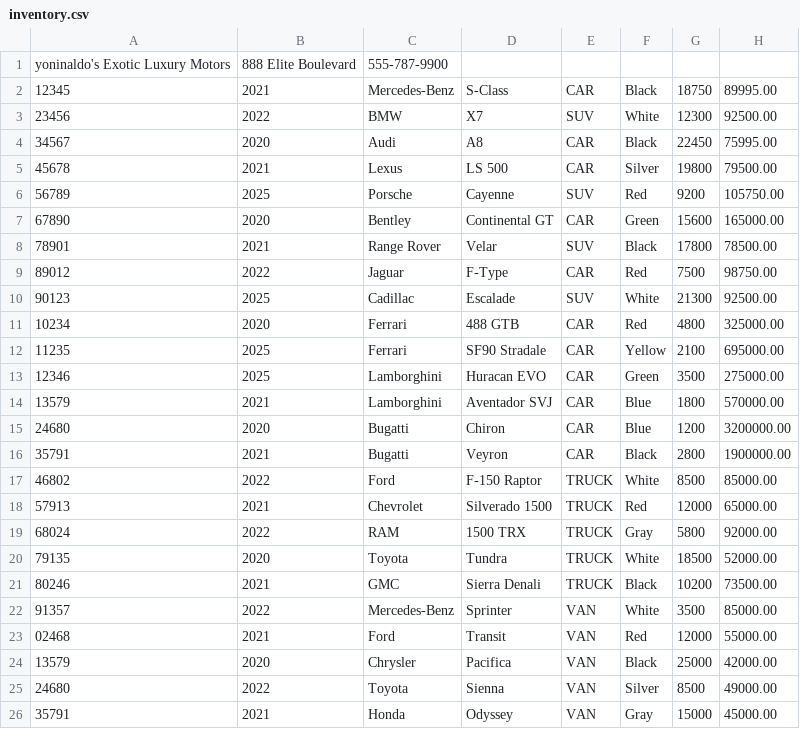
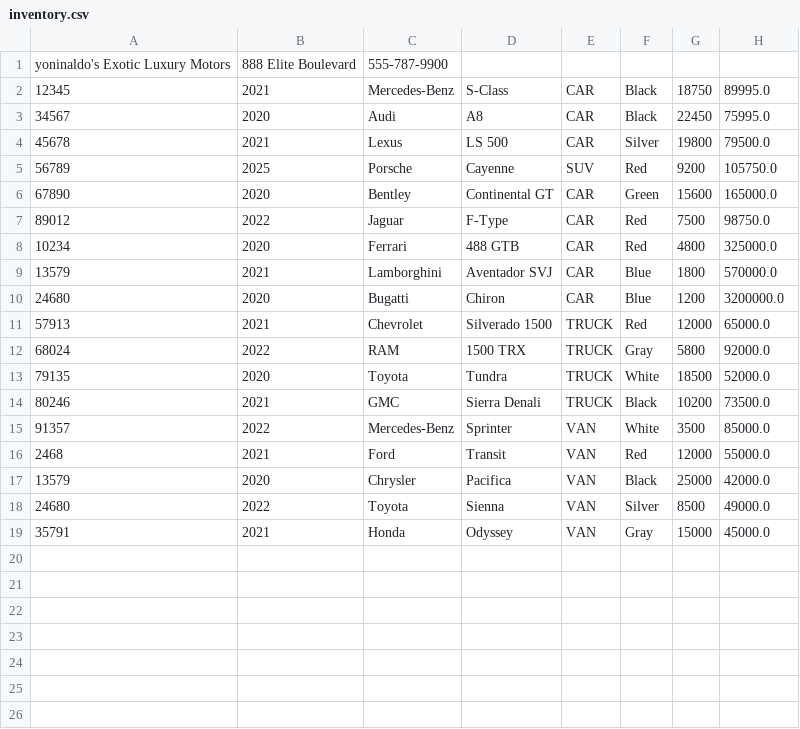
Before and after one commit to yonasadhana/BootcampAdhana, a CSV file: ObjectOrientedCarDealership/src/main/resources/inventory.csv, drawn as a sheet.

```diff
--- a/ObjectOrientedCarDealership/src/main/resources/inventory.csv
+++ b/ObjectOrientedCarDealership/src/main/resources/inventory.csv
@@ -1,26 +1,19 @@
 yoninaldo's Exotic Luxury Motors|888 Elite Boulevard|555-787-9900
-12345|2021|Mercedes-Benz|S-Class|CAR|Black|18750|89995.00
-23456|2022|BMW|X7|SUV|White|12300|92500.00
-34567|2020|Audi|A8|CAR|Black|22450|75995.00
-45678|2021|Lexus|LS 500|CAR|Silver|19800|79500.00
-56789|2025|Porsche|Cayenne|SUV|Red|9200|105750.00
-67890|2020|Bentley|Continental GT|CAR|Green|15600|165000.00
-78901|2021|Range Rover|Velar|SUV|Black|17800|78500.00
-89012|2022|Jaguar|F-Type|CAR|Red|7500|98750.00
-90123|2025|Cadillac|Escalade|SUV|White|21300|92500.00
-10234|2020|Ferrari|488 GTB|CAR|Red|4800|325000.00
-11235|2025|Ferrari|SF90 Stradale|CAR|Yellow|2100|695000.00
-12346|2025|Lamborghini|Huracan EVO|CAR|Green|3500|275000.00
-13579|2021|Lamborghini|Aventador SVJ|CAR|Blue|1800|570000.00
-24680|2020|Bugatti|Chiron|CAR|Blue|1200|3200000.00
-35791|2021|Bugatti|Veyron|CAR|Black|2800|1900000.00
-46802|2022|Ford|F-150 Raptor|TRUCK|White|8500|85000.00
-57913|2021|Chevrolet|Silverado 1500|TRUCK|Red|12000|65000.00
-68024|2022|RAM|1500 TRX|TRUCK|Gray|5800|92000.00
-79135|2020|Toyota|Tundra|TRUCK|White|18500|52000.00
-80246|2021|GMC|Sierra Denali|TRUCK|Black|10200|73500.00
-91357|2022|Mercedes-Benz|Sprinter|VAN|White|3500|85000.00
-02468|2021|Ford|Transit|VAN|Red|12000|55000.00
-13579|2020|Chrysler|Pacifica|VAN|Black|25000|42000.00
-24680|2022|Toyota|Sienna|VAN|Silver|8500|49000.00
-35791|2021|Honda|Odyssey|VAN|Gray|15000|45000.00
+12345|2021|Mercedes-Benz|S-Class|CAR|Black|18750|89995.0
+34567|2020|Audi|A8|CAR|Black|22450|75995.0
+45678|2021|Lexus|LS 500|CAR|Silver|19800|79500.0
+56789|2025|Porsche|Cayenne|SUV|Red|9200|105750.0
+67890|2020|Bentley|Continental GT|CAR|Green|15600|165000.0
+89012|2022|Jaguar|F-Type|CAR|Red|7500|98750.0
+10234|2020|Ferrari|488 GTB|CAR|Red|4800|325000.0
+13579|2021|Lamborghini|Aventador SVJ|CAR|Blue|1800|570000.0
+24680|2020|Bugatti|Chiron|CAR|Blue|1200|3200000.0
+57913|2021|Chevrolet|Silverado 1500|TRUCK|Red|12000|65000.0
+68024|2022|RAM|1500 TRX|TRUCK|Gray|5800|92000.0
+79135|2020|Toyota|Tundra|TRUCK|White|18500|52000.0
+80246|2021|GMC|Sierra Denali|TRUCK|Black|10200|73500.0
+91357|2022|Mercedes-Benz|Sprinter|VAN|White|3500|85000.0
+2468|2021|Ford|Transit|VAN|Red|12000|55000.0
+13579|2020|Chrysler|Pacifica|VAN|Black|25000|42000.0
+24680|2022|Toyota|Sienna|VAN|Silver|8500|49000.0
+35791|2021|Honda|Odyssey|VAN|Gray|15000|45000.0
```
Also changed, not shown: 8 other files.
